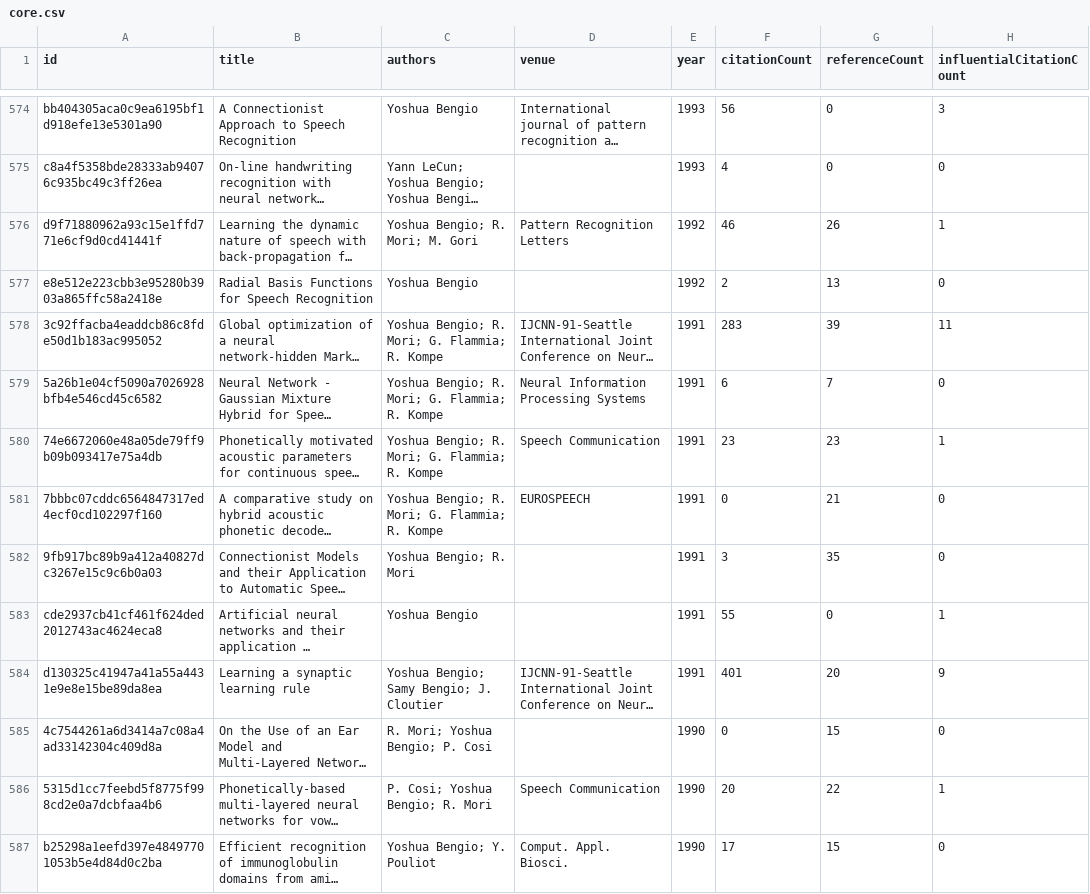
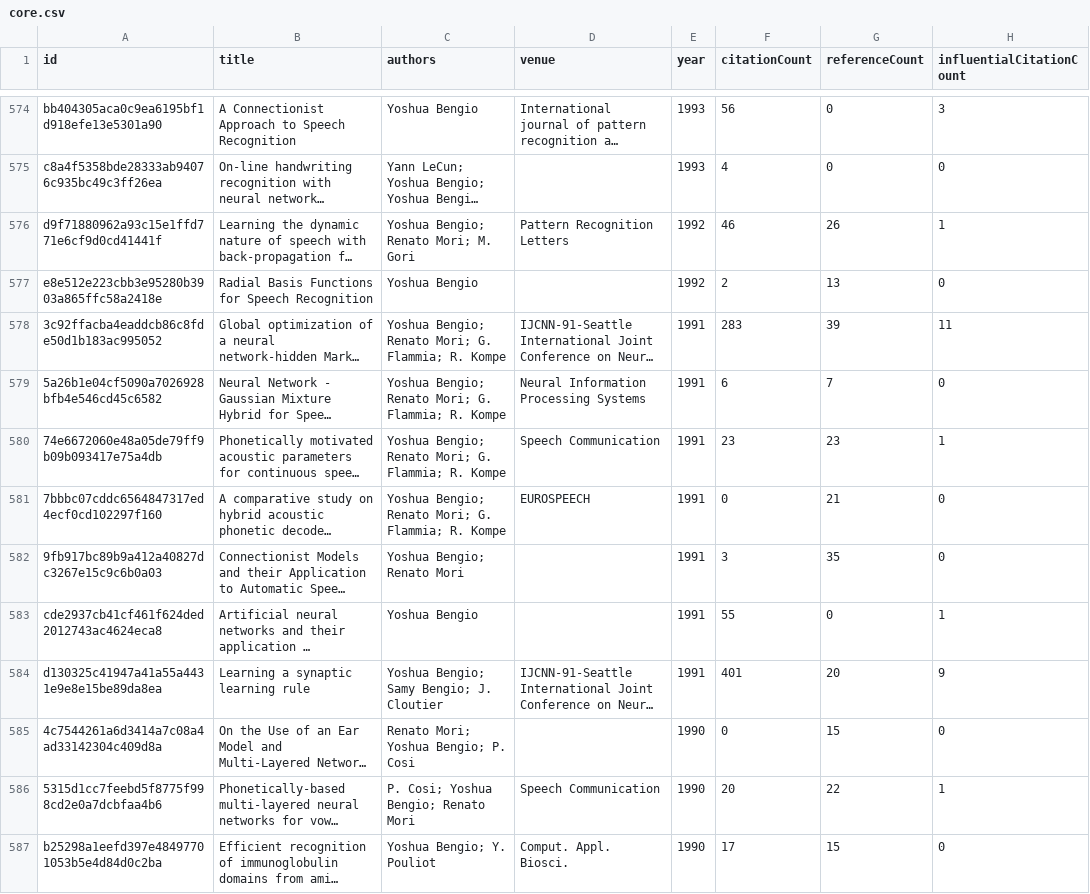
Before and after one commit to avijit-thawani/living-survey, a CSV file: demos/bengio/data/core.csv, drawn as a sheet; only a part is shown, gaps mark what is left out; long unchanged cells end in …; the diff covers the shown part only; the diff names each change by its address in the sheet, - before the commit and + after, or states it on an @@ line.

```diff
--- a/demos/bengio/data/core.csv
+++ b/demos/bengio/data/core.csv
-C576 (authors): Yoshua Bengio; R. Mori; M. Gori
+C576 (authors): Yoshua Bengio; Renato Mori; M. Gori
-C578:C581 (authors): Yoshua Bengio; R. Mori; G.…
+C578:C581 (authors): Yoshua Bengio; Renato Mori; G.…
-C582 (authors): Yoshua Bengio; R. Mori
+C582 (authors): Yoshua Bengio; Renato Mori
-C585 (authors): R. Mori; Yoshua Bengio; P. Cosi
+C585 (authors): Renato Mori; Yoshua Bengio; P. Cosi
-C586 (authors): P. Cosi; Yoshua Bengio; R. Mori
+C586 (authors): P. Cosi; Yoshua Bengio; Renato Mori
```
Also changed, not shown: 5 added rows and 115 edited cells elsewhere in this file, demos/brown/data/core.csv, demos/dean/data/core.csv, 51 other files.
